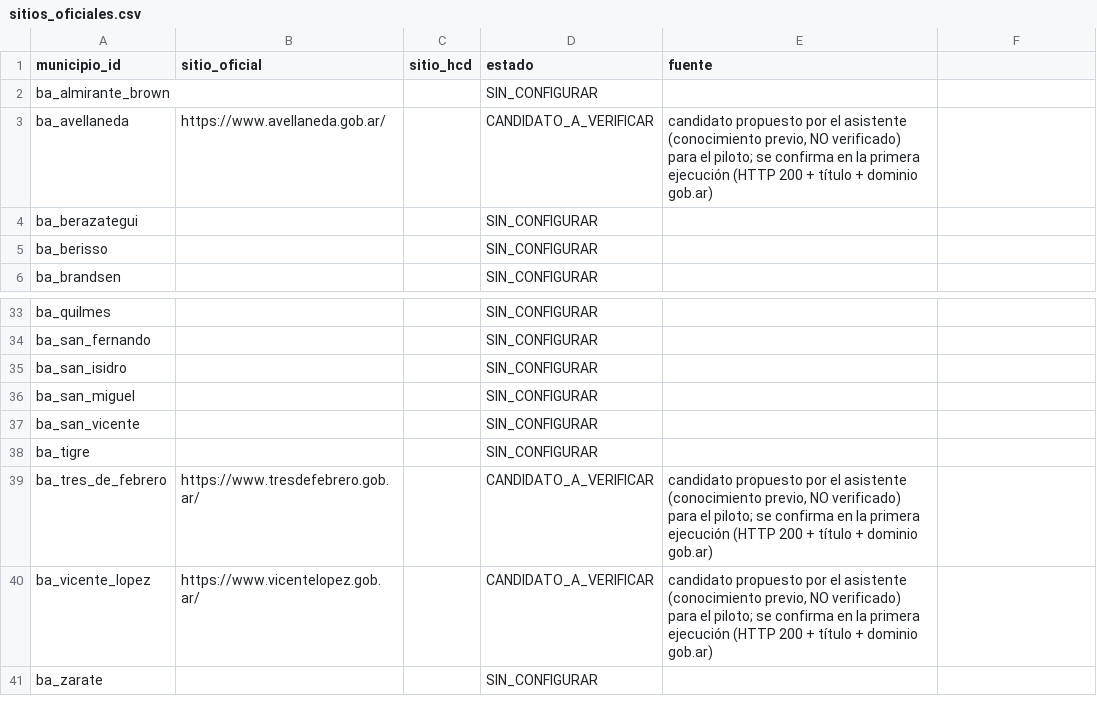
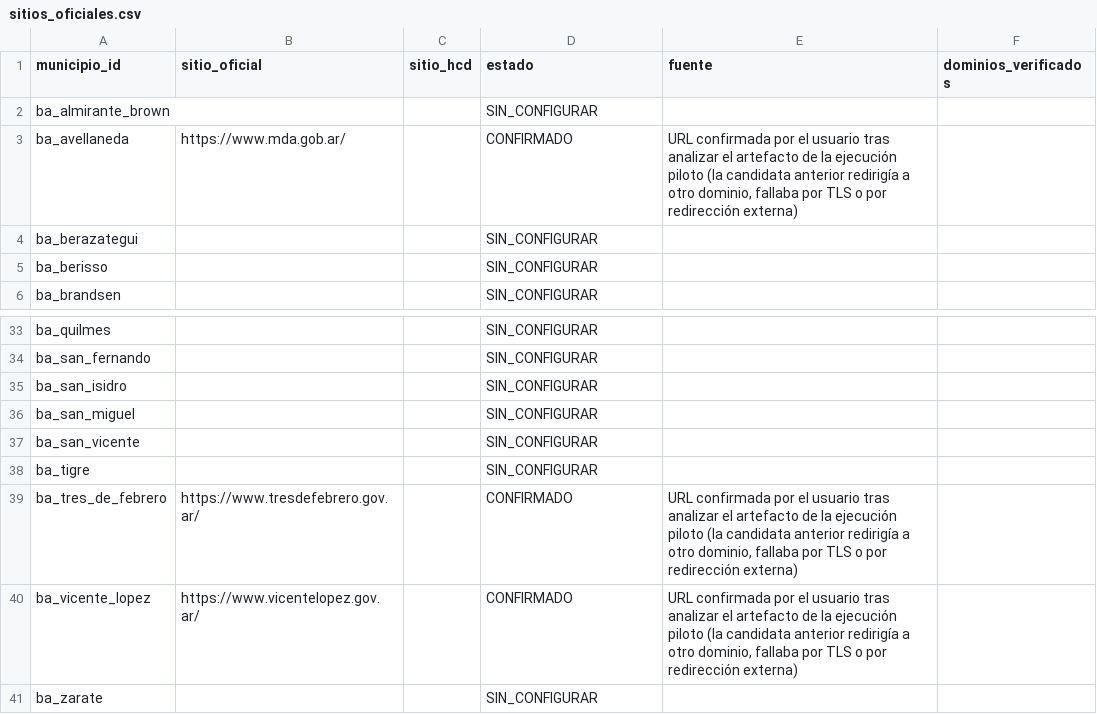
Before and after one commit to IvannaVT/monitor-amba, a CSV file: config/sitios_oficiales.csv, drawn as a sheet; only a part is shown, gaps mark what is left out; the diff names each change by its address in the sheet, - before the commit and + after, or states it on an @@ line.

```diff
--- a/config/sitios_oficiales.csv
+++ b/config/sitios_oficiales.csv
-F1: (empty)
+F1: dominios_verificados
-B3 (sitio_oficial): https://www.avellaneda.gob.ar/
+B3 (sitio_oficial): https://www.mda.gob.ar/
-D3 (estado): CANDIDATO_A_VERIFICAR
+D3 (estado): CONFIRMADO
-E3 (fuente): candidato propuesto por el asistente (conocimiento previo, NO verificado) para el piloto; se confirma en la primera ejecución (HTTP 200 + título + dominio gob.ar)
+E3 (fuente): URL confirmada por el usuario tras analizar el artefacto de la ejecución piloto (la candidata anterior redirigía a otro dominio, fallaba por TLS o por redirección externa)
-B39 (sitio_oficial): https://www.tresdefebrero.gob.ar/
+B39 (sitio_oficial): https://www.tresdefebrero.gov.ar/
-D39:D40 (estado): CANDIDATO_A_VERIFICAR
+D39:D40 (estado): CONFIRMADO
-E39:E40 (fuente): candidato propuesto por el asistente (conocimiento previo, NO verificado) para el piloto; se confirma en la primera ejecución (HTTP 200 + título + dominio gob.ar)
+E39:E40 (fuente): URL confirmada por el usuario tras analizar el artefacto de la ejecución piloto (la candidata anterior redirigía a otro dominio, fallaba por TLS o por redirección externa)
-B40 (sitio_oficial): https://www.vicentelopez.gob.ar/
+B40 (sitio_oficial): https://www.vicentelopez.gov.ar/
```
Also changed, not shown: 4 other files.
